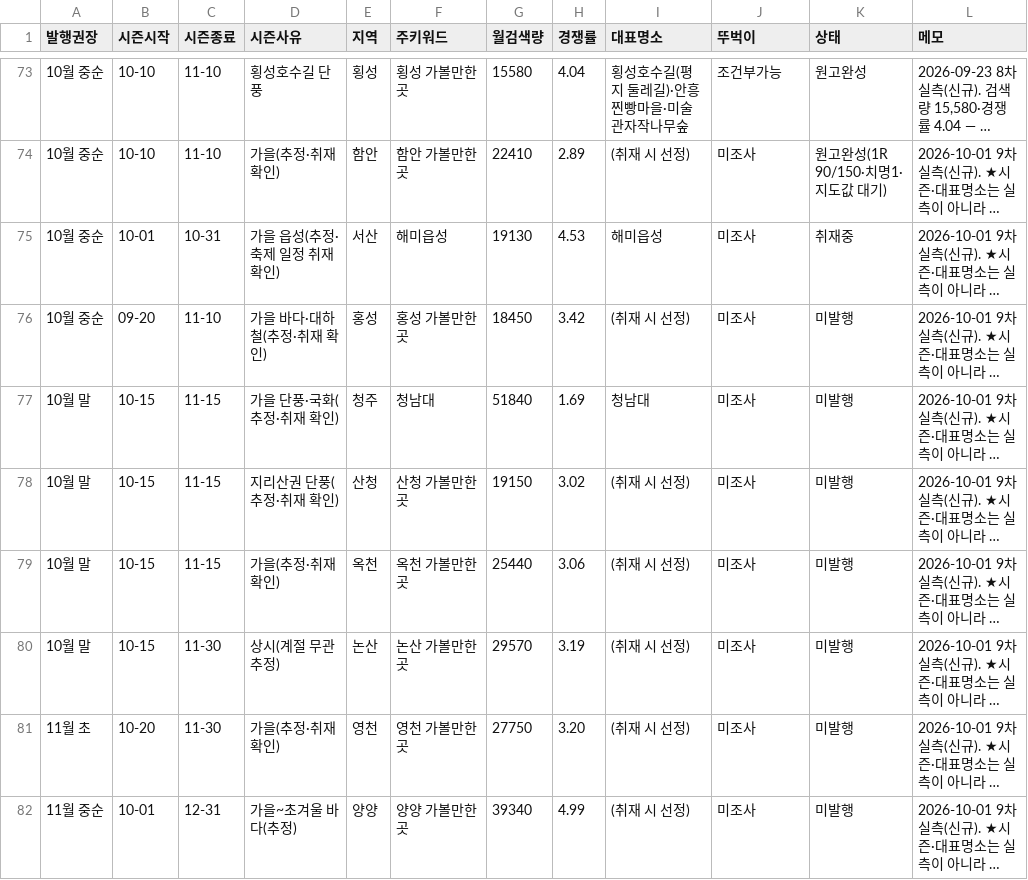
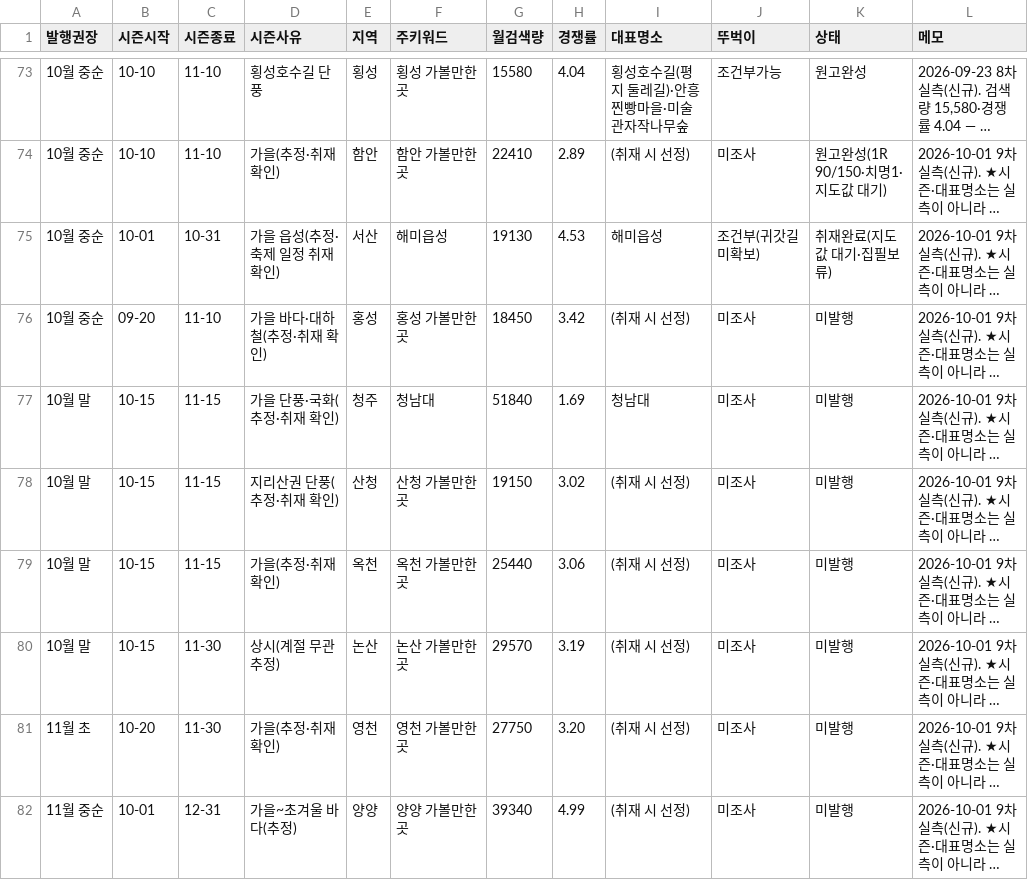
Before and after one commit to e8393111-cloud/blogspot, a TSV file: .claude/travel-calendar/calendar.tsv, drawn as a sheet; only a part is shown, gaps mark what is left out; long unchanged cells end in …; the diff names each change by its address in the sheet, - before the commit and + after, or states it on an @@ line.

```diff
--- a/.claude/travel-calendar/calendar.tsv
+++ b/.claude/travel-calendar/calendar.tsv
-J75 (뚜벅이): 미조사
+J75 (뚜벅이): 조건부(귀갓길 미확보)
-K75 (상태): 취재중
+K75 (상태): 취재완료(지도값 대기·집필보류)
```
Also changed, not shown: 3 other files.
